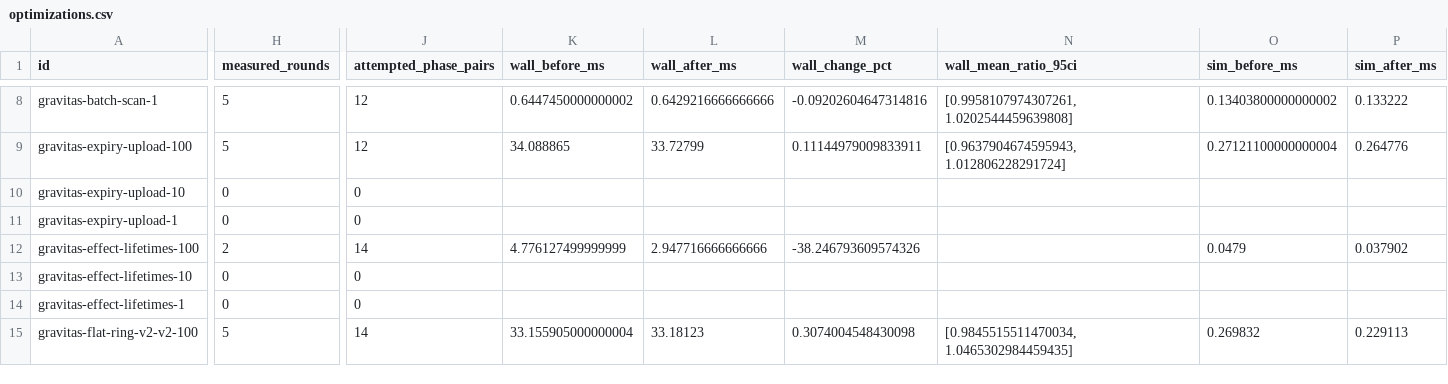
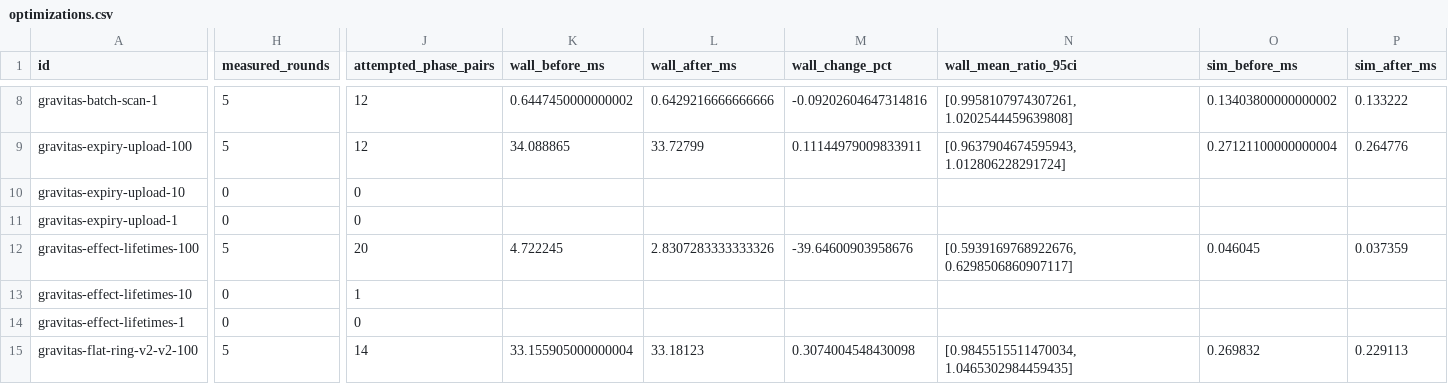
Before and after one commit to gajop/springcabal-dev, a CSV file: docs/benchmarks/2026-10-26/current/optimizations.csv, drawn as a sheet; only a part is shown, gaps mark what is left out; the diff covers the shown part only; the diff names each change by its address in the sheet, - before the commit and + after, or states it on an @@ line.

```diff
--- a/docs/benchmarks/2026-10-26/current/optimizations.csv
+++ b/docs/benchmarks/2026-10-26/current/optimizations.csv
-H12 (measured_rounds): 2
+H12 (measured_rounds): 5
-J12 (attempted_phase_pairs): 14
+J12 (attempted_phase_pairs): 20
-K12 (wall_before_ms): 4.776127499999999
+K12 (wall_before_ms): 4.722245
-L12 (wall_after_ms): 2.947716666666666
+L12 (wall_after_ms): 2.8307283333333326
-M12 (wall_change_pct): -38.246793609574326
+M12 (wall_change_pct): -39.64600903958676
-N12 (wall_mean_ratio_95ci): (empty)
+N12 (wall_mean_ratio_95ci): [0.5939169768922676, 0.6298506860907117]
-O12 (sim_before_ms): 0.0479
+O12 (sim_before_ms): 0.046045
-P12 (sim_after_ms): 0.037902
+P12 (sim_after_ms): 0.037359
-J13 (attempted_phase_pairs): 0
+J13 (attempted_phase_pairs): 1
```
Also changed, not shown: 6 edited cells elsewhere in this file, docs/benchmarks/2026-10-26/current/jobs.csv, 8 other files.
